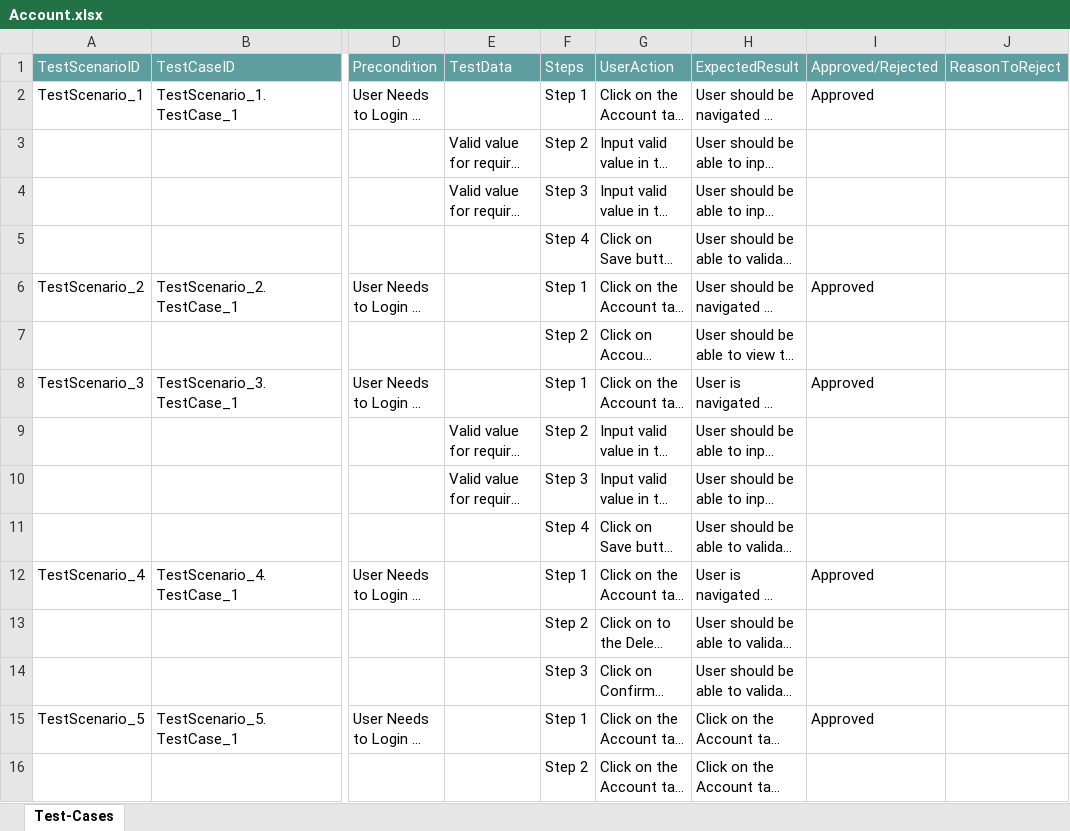
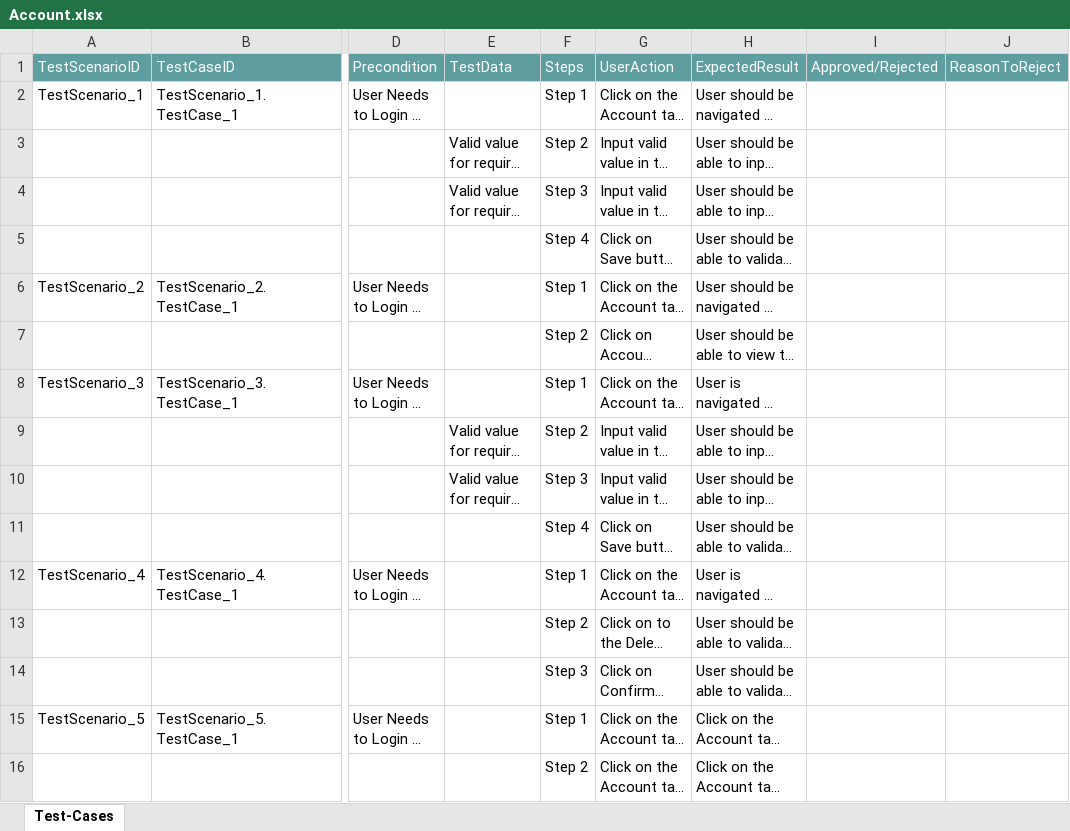
Before and after one commit to ShaikMohamedIrfan/SnapAtif01, an Excel workbook: Account.xlsx, sheet Test-Cases, drawn as a sheet; only a part is shown, gaps mark what is left out; long unchanged cells end in …; values as stored, in another font and other column widths than the file's, no borders; table styles not drawn; the diff names each change by its address in the sheet, - before the commit and + after, or states it on an @@ line.

Commit message:
Initial Commit for Verification of Test cases

```diff
--- a/Account.xlsx (sheet Test-Cases)
+++ b/Account.xlsx (sheet Test-Cases)
-I2: Approved
+I2: (empty)
-I6: Approved
+I6: (empty)
-I8: Approved
+I8: (empty)
-I12: Approved
+I12: (empty)
-I15: Approved
+I15: (empty)
```
